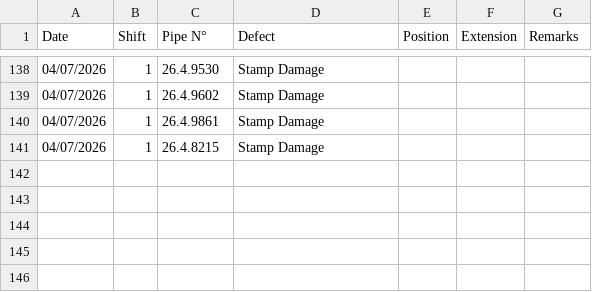
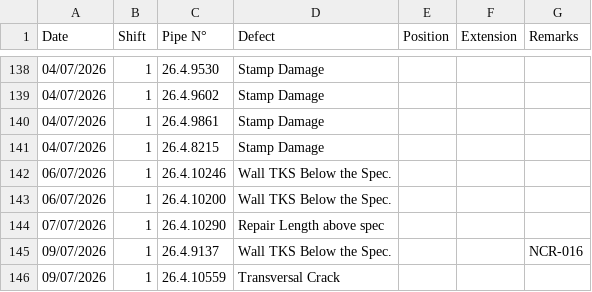
Before and after one commit to fanatics-hue/sakarya-dashboard, a CSV file: data/defectsFinal.csv, drawn as a sheet; only a part is shown, gaps mark what is left out.

```diff
--- a/data/defectsFinal.csv
+++ b/data/defectsFinal.csv
@@ -141 +141,6 @@ Date,Shift,Pipe N°,Defect,Position,Extension,Remarks
 04/07/2026,1,26.4.8215,Stamp Damage,,,
+06/07/2026,1,26.4.10246,Wall TKS Below the Spec.,,,
+06/07/2026,1,26.4.10200,Wall TKS Below the Spec.,,,
+07/07/2026,1,26.4.10290,Repair Length above spec,,,
+09/07/2026,1,26.4.9137,Wall TKS Below the Spec.,,,NCR-016
+09/07/2026,1,26.4.10559,Transversal Crack,,,
```
Also changed, not shown: data/defectsWeld.csv, data/summary.csv, 1 other file.
